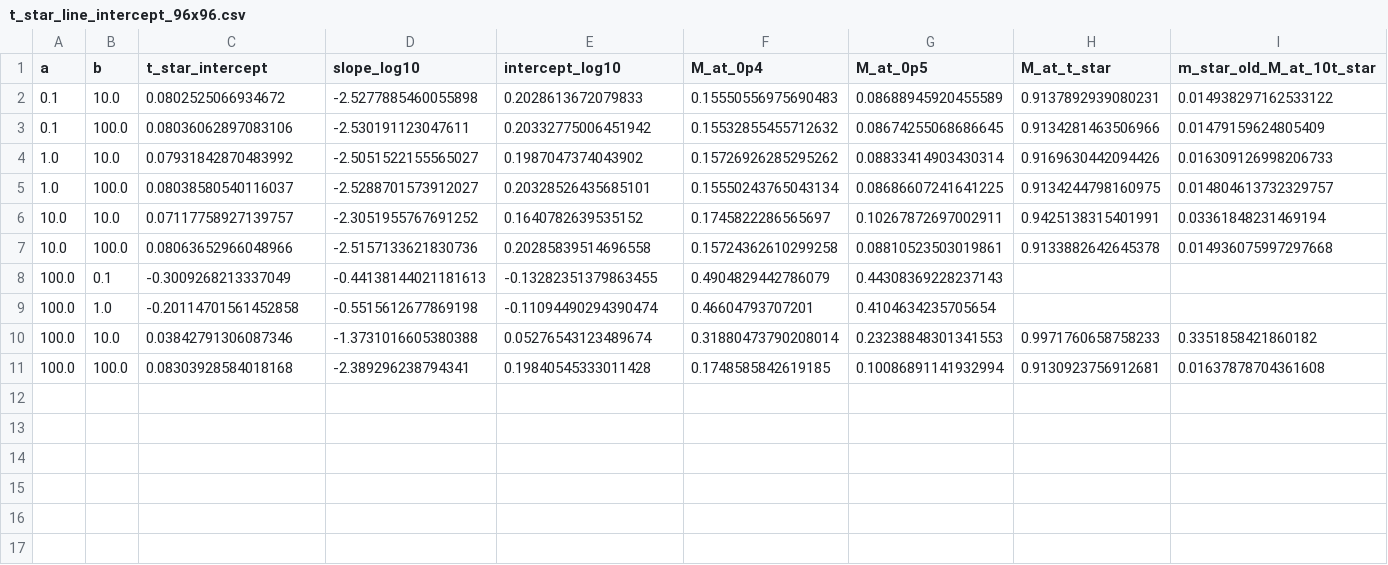
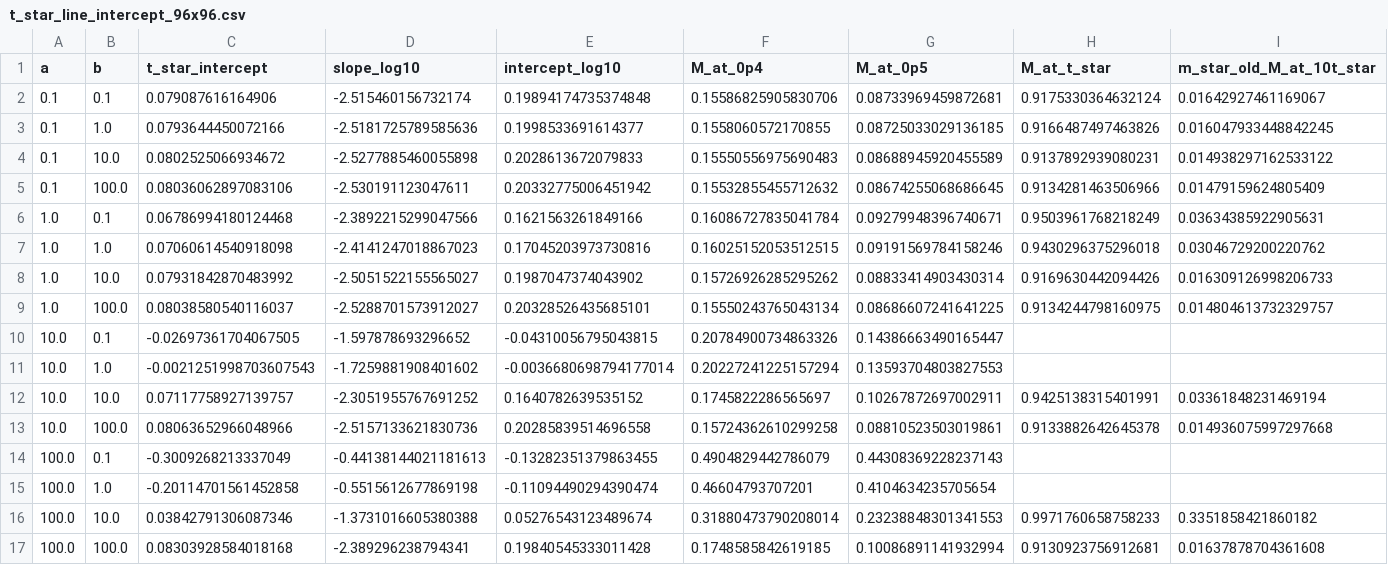
Before and after one commit to KevBedoya/Intracellular-Transport-Computational-Modeling, a CSV file: results/2026-10-07_ab-grid-96x96_tau0.01/line_intercept_criterion/t_star_line_intercept_96x96.csv, drawn as a sheet; the diff names each change by its address in the sheet, - before the commit and + after, or states it on an @@ line.

```diff
--- a/results/2026-10-07_ab-grid-96x96_tau0.01/line_intercept_criterion/t_star_line_intercept_96x96.csv
+++ b/results/2026-10-07_ab-grid-96x96_tau0.01/line_intercept_criterion/t_star_line_intercept_96x96.csv
+row 2: 0.1 | 0.1 | 0.079087616164906 | -2.515460156732174 | 0.19894174735374848 | 0.15586825905830706 | 0.08733969459872681 | 0.9175330364632124 | 0.01642927461169067
+row 3: 0.1 | 1.0 | 0.0793644450072166 | -2.5181725789585636 | 0.1998533691614377 | 0.1558060572170855 | 0.08725033029136185 | 0.9166487497463826 | 0.016047933448842245
+row 6: 1.0 | 0.1 | 0.06786994180124468 | -2.3892215299047566 | 0.1621563261849166 | 0.16086727835041784 | 0.09279948396740671 | 0.9503961768218249 | 0.03634385922905631
+row 7: 1.0 | 1.0 | 0.07060614540918098 | -2.4141247018867023 | 0.17045203973730816 | 0.16025152053512515 | 0.09191569784158246 | 0.9430296375296018 | 0.03046729200220762
+row 10: 10.0 | 0.1 | -0.02697361704067505 | -1.597878693296652 | -0.04310056795043815 | 0.20784900734863326 | 0.14386663490165447
+row 11: 10.0 | 1.0 | -0.0021251998703607543 | -1.7259881908401602 | -0.0036680698794177014 | 0.20227241225157294 | 0.13593704803827553
```
Also changed, not shown: results/2026-10-07_ab-grid-96x96_tau0.01/t_star_96x96_tau0.01.csv, 32 other files.
